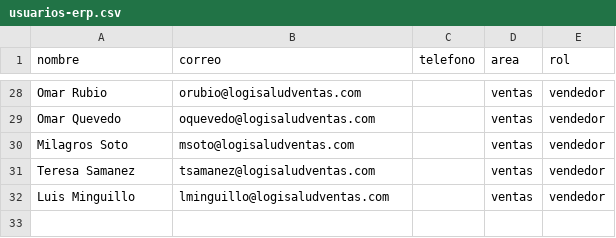
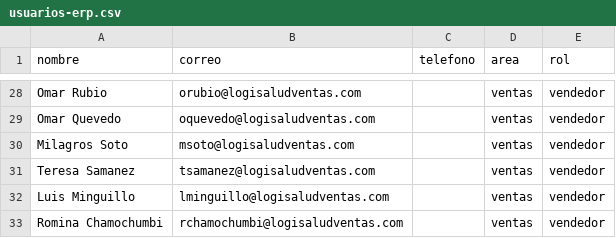
Before and after one commit to Logisalud/erp-logisalud, a CSV file: scripts/usuarios-erp.csv, drawn as a sheet; only a part is shown, gaps mark what is left out.

```diff
--- a/scripts/usuarios-erp.csv
+++ b/scripts/usuarios-erp.csv
@@ -32 +32,2 @@ Teresa Samanez,tsamanez@logisaludventas.com,,ventas,vendedor
 Luis Minguillo,lminguillo@logisaludventas.com,,ventas,vendedor
+Romina Chamochumbi,rchamochumbi@logisaludventas.com,,ventas,vendedor
```
